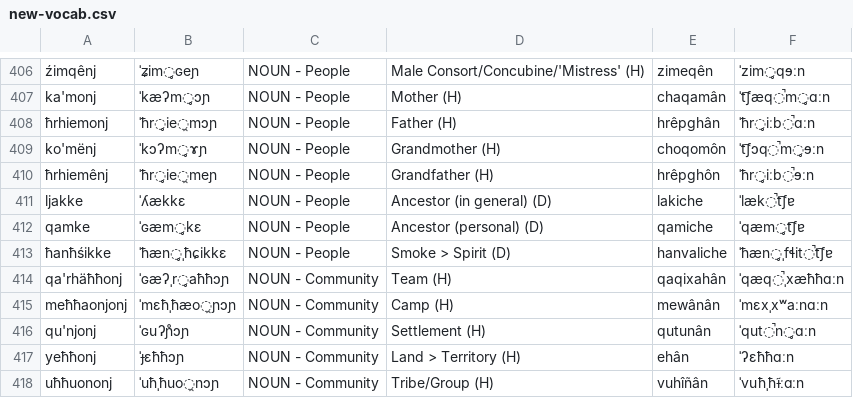
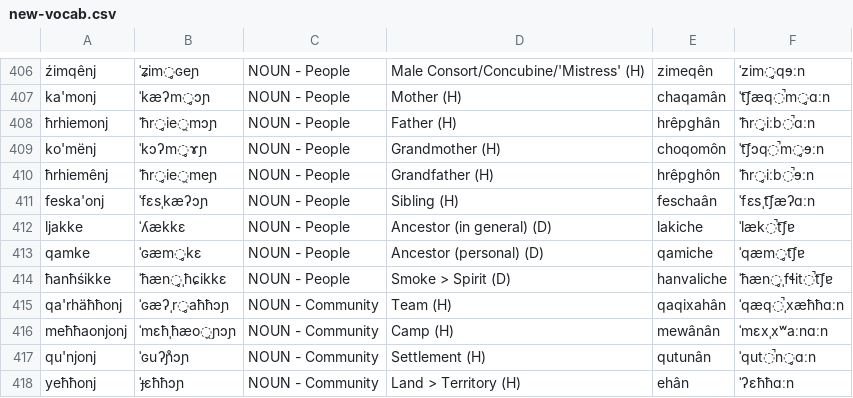
Before and after one commit to ausazh/Proto-Azxish, a CSV file: vocab/new-vocab.csv, drawn as a sheet; only a part is shown, gaps mark what is left out; the shorter side is filled out with more unchanged rows.

Commit message:
Half done final docs noun morph

```diff
--- a/vocab/new-vocab.csv
+++ b/vocab/new-vocab.csv
@@ -410,2 +410,3 @@ ko'mënj,ˈkɔʔm̥ɤɲ,NOUN - People,Grandmother (H),choqomôn,ˈt͡ʃɔq̚m̥
 ħrhiemênj,ˈħr̥ie̯meɲ,NOUN - People,Grandfather (H),hrêpghôn,ˈħr̥iːb̚ɘːn
+feska'onj,ˈfɛsˌkæʔɔɲ,NOUN - People,Sibling (H),feschaân,ˈfɛsˌt͡ʃæʔɑːn
 ljakke,ˈʎækkɛ,NOUN - People,Ancestor (in general) (D),lakiche,ˈlæk̚t͡ʃɐ
```
Also changed, not shown: vocab/old-vocab.csv, 4 other files.
